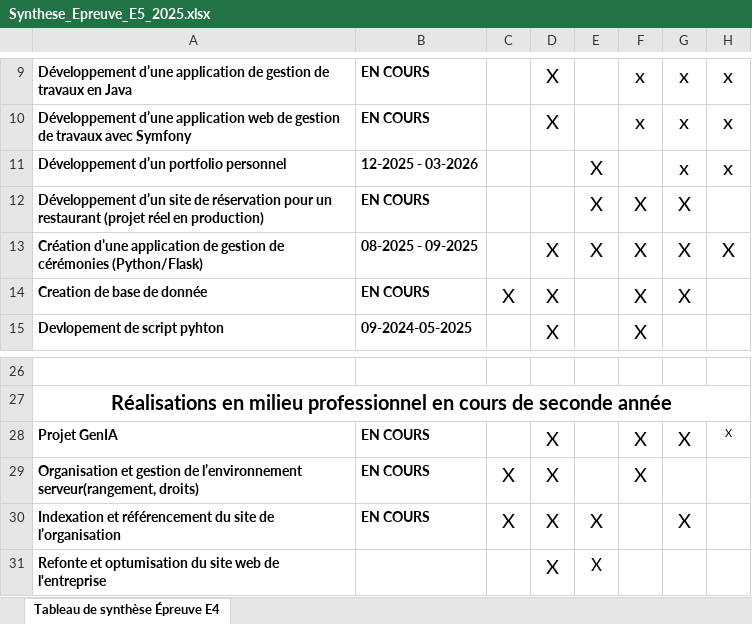
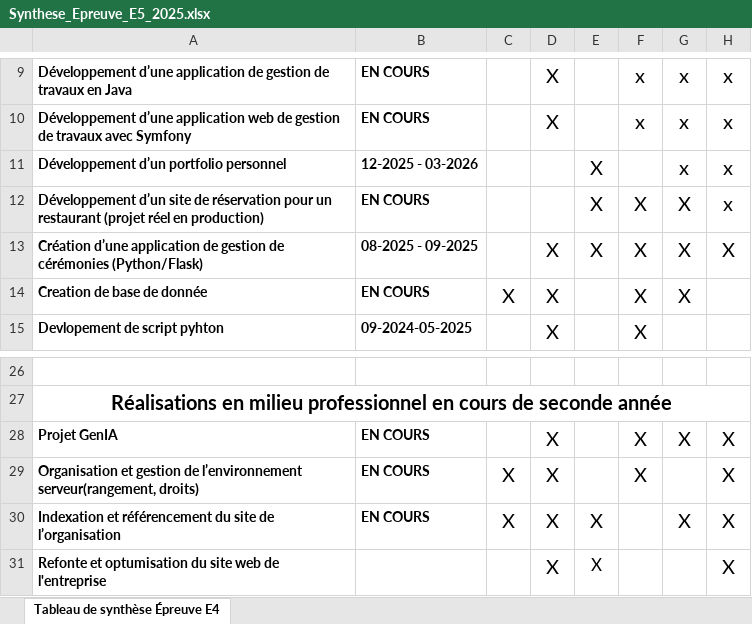
Before and after one commit to ilan-yehouda-dahan/iportfolio, an Excel workbook: assets/docs/Synthese_Epreuve_E5_2025.xlsx, sheet Tableau de synthèse Épreuve E4, drawn as a sheet; only a part is shown, gaps mark what is left out; values as stored, in another font and other column widths than the file's, no borders; the diff names each change by its address in the sheet, - before the commit and + after, or states it on an @@ line.

```diff
--- a/assets/docs/Synthese_Epreuve_E5_2025.xlsx (sheet Tableau de synthèse Épreuve E4)
+++ b/assets/docs/Synthese_Epreuve_E5_2025.xlsx (sheet Tableau de synthèse Épreuve E4)
-H12: (empty)
+H12: x
@@ H28 text size: larger @@
-H29:H31: (empty)
+H29:H31: X
```
Also changed, not shown: 5 other files.
